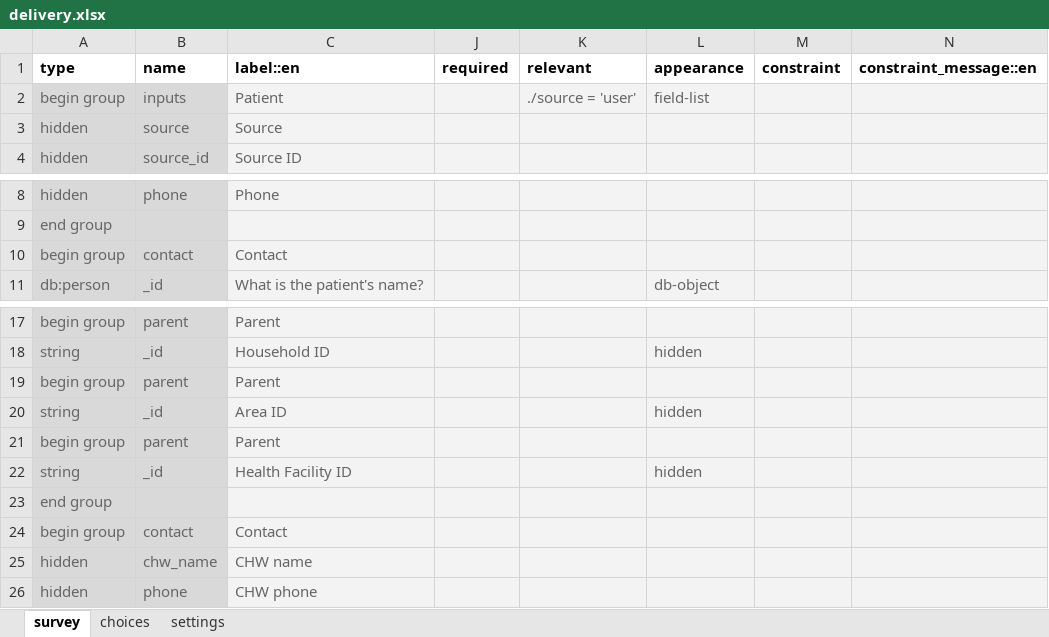
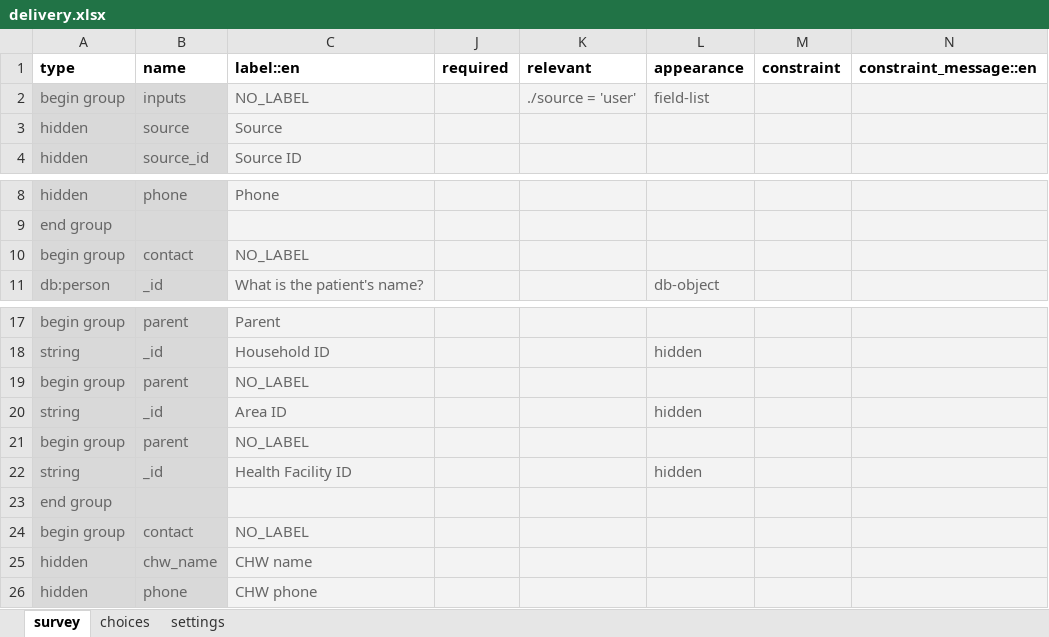
Before and after one commit to medic/cht-core, an Excel workbook: config/default/forms/app/delivery.xlsx, sheet survey, drawn as a sheet; only a part is shown, gaps mark what is left out; values as stored, in another font and other column widths than the file's, no borders; charts and pictures not drawn; the diff names each change by its address in the sheet, - before the commit and + after, or states it on an @@ line.

```diff
--- a/config/default/forms/app/delivery.xlsx (sheet survey)
+++ b/config/default/forms/app/delivery.xlsx (sheet survey)
-C2 (label::en): Patient
+C2 (label::en): NO_LABEL
-C10 (label::en): Contact
+C10 (label::en): NO_LABEL
-C19 (label::en): Parent
+C19 (label::en): NO_LABEL
-C21 (label::en): Parent
+C21 (label::en): NO_LABEL
-C24 (label::en): Contact
+C24 (label::en): NO_LABEL
```
Also changed, not shown: sheet settings, config/default/forms/app/pnc_danger_sign_follow_up_mother.xlsx, config/default/forms/app/pregnancy.xlsx, 17 other files.
